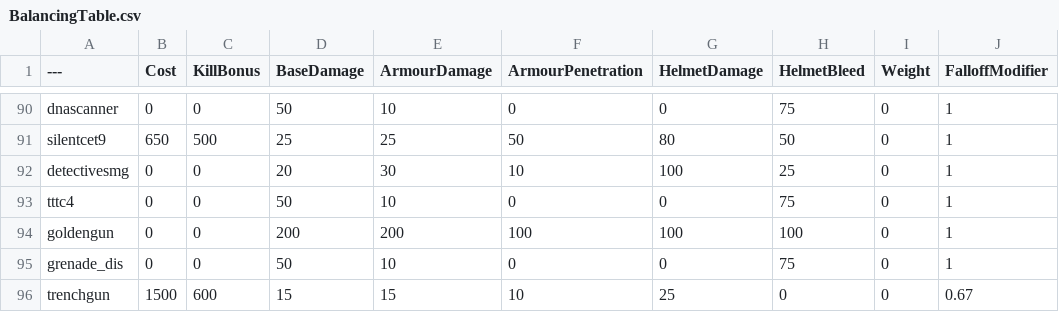
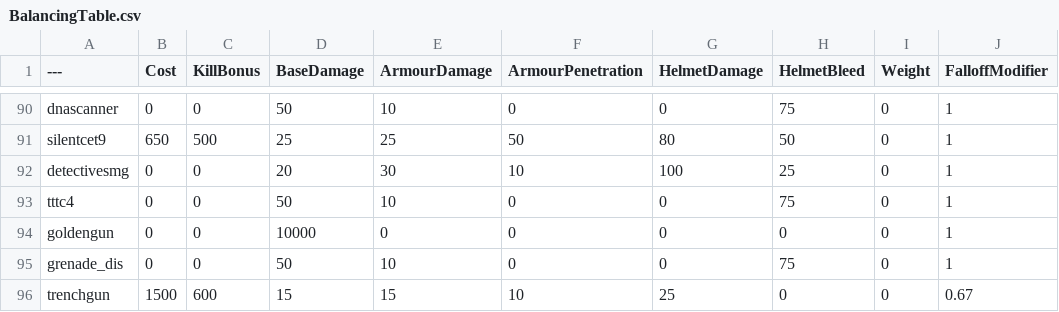
Before and after one commit to Left4pillz/BalancingTable, a CSV file: BalancingTable.csv, drawn as a sheet; only a part is shown, gaps mark what is left out; the diff names each change by its address in the sheet, - before the commit and + after, or states it on an @@ line.

Commit message:
Update BalancingTable.csv

```diff
--- a/BalancingTable.csv
+++ b/BalancingTable.csv
-D94 (BaseDamage): 200
+D94 (BaseDamage): 10000
-E94 (ArmourDamage): 200
+E94 (ArmourDamage): 0
-F94 (ArmourPenetration): 100
+F94 (ArmourPenetration): 0
-G94 (HelmetDamage): 100
+G94 (HelmetDamage): 0
-H94 (HelmetBleed): 100
+H94 (HelmetBleed): 0
```
